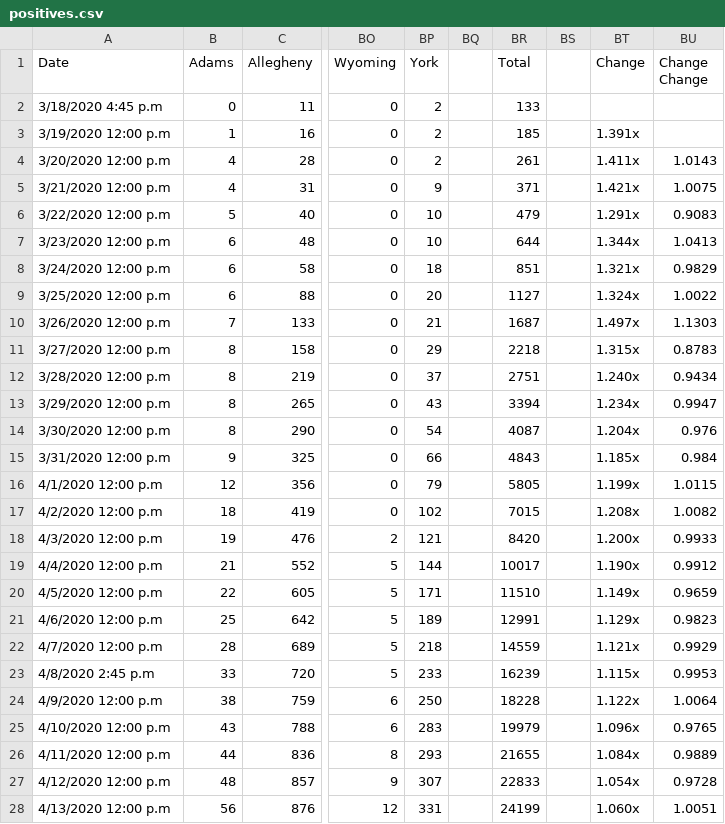
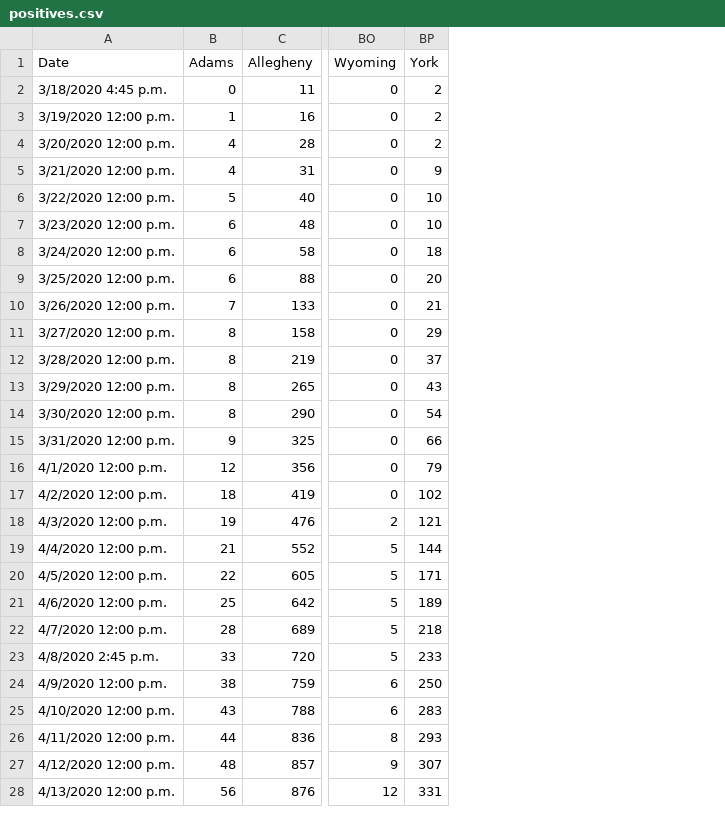
Before and after one commit to ctrlaltf2/COVID-19-PA, a CSV file: positives.csv, drawn as a sheet; only a part is shown, gaps mark what is left out; the diff covers the shown part only; the diff names each change by its address in the sheet, - before the commit and + after, or states it on an @@ line.

Commit message:
📈 - clean up spreadsheets

```diff
--- a/positives.csv
+++ b/positives.csv
-column BQ, empty
-column BR (Total), rows 2-28: 133 | 185 | 261 | 371 | 479 | 644 | 851 | 1127 | 1687 | 2218 | 2751 | 3394 | 4087 | 4843 | 5805 | 7015 | 8420 | 10017 | 11510 | 12991 | 14559 | 16239 | 18228 | 19979 | 21655 | 22833 | 24199
-column BS, empty
-column BT (Change), rows 3-28: 1.391x | 1.411x | 1.421x | 1.291x | 1.344x | 1.321x | 1.324x | 1.497x | 1.315x | 1.240x | 1.234x | 1.204x | 1.185x | 1.199x | 1.208x | 1.200x | 1.190x | 1.149x | 1.129x | 1.121x | 1.115x | 1.122x | 1.096x | 1.084x | 1.054x | 1.060x
-column BU (Change Change), rows 4-28: 1.0143 | 1.0075 | 0.9083 | 1.0413 | 0.9829 | 1.0022 | 1.1303 | 0.8783 | 0.9434 | 0.9947 | 0.976 | 0.984 | 1.0115 | 1.0082 | 0.9933 | 0.9912 | 0.9659 | 0.9823 | 0.9929 | 0.9953 | 1.0064 | 0.9765 | 0.9889 | 0.9728 | 1.0051
-A2 (Date): 3/18/2020 4:45 p.m
+A2 (Date): 3/18/2020 4:45 p.m.
-A3 (Date): 3/19/2020 12:00 p.m
+A3 (Date): 3/19/2020 12:00 p.m.
-A4 (Date): 3/20/2020 12:00 p.m
+A4 (Date): 3/20/2020 12:00 p.m.
-A5 (Date): 3/21/2020 12:00 p.m
+A5 (Date): 3/21/2020 12:00 p.m.
-A6 (Date): 3/22/2020 12:00 p.m
+A6 (Date): 3/22/2020 12:00 p.m.
-A7 (Date): 3/23/2020 12:00 p.m
+A7 (Date): 3/23/2020 12:00 p.m.
-A8 (Date): 3/24/2020 12:00 p.m
+A8 (Date): 3/24/2020 12:00 p.m.
-A9 (Date): 3/25/2020 12:00 p.m
+A9 (Date): 3/25/2020 12:00 p.m.
-A10 (Date): 3/26/2020 12:00 p.m
+A10 (Date): 3/26/2020 12:00 p.m.
-A11 (Date): 3/27/2020 12:00 p.m
+A11 (Date): 3/27/2020 12:00 p.m.
-A12 (Date): 3/28/2020 12:00 p.m
+A12 (Date): 3/28/2020 12:00 p.m.
-A13 (Date): 3/29/2020 12:00 p.m
+A13 (Date): 3/29/2020 12:00 p.m.
-A14 (Date): 3/30/2020 12:00 p.m
+A14 (Date): 3/30/2020 12:00 p.m.
-A15 (Date): 3/31/2020 12:00 p.m
+A15 (Date): 3/31/2020 12:00 p.m.
-A16 (Date): 4/1/2020 12:00 p.m
+A16 (Date): 4/1/2020 12:00 p.m.
-A17 (Date): 4/2/2020 12:00 p.m
+A17 (Date): 4/2/2020 12:00 p.m.
-A18 (Date): 4/3/2020 12:00 p.m
+A18 (Date): 4/3/2020 12:00 p.m.
-A19 (Date): 4/4/2020 12:00 p.m
+A19 (Date): 4/4/2020 12:00 p.m.
-A20 (Date): 4/5/2020 12:00 p.m
+A20 (Date): 4/5/2020 12:00 p.m.
-A21 (Date): 4/6/2020 12:00 p.m
+A21 (Date): 4/6/2020 12:00 p.m.
-A22 (Date): 4/7/2020 12:00 p.m
+A22 (Date): 4/7/2020 12:00 p.m.
-A23 (Date): 4/8/2020 2:45 p.m
+A23 (Date): 4/8/2020 2:45 p.m.
-A24 (Date): 4/9/2020 12:00 p.m
+A24 (Date): 4/9/2020 12:00 p.m.
-A25 (Date): 4/10/2020 12:00 p.m
+A25 (Date): 4/10/2020 12:00 p.m.
-A26 (Date): 4/11/2020 12:00 p.m
+A26 (Date): 4/11/2020 12:00 p.m.
-A27 (Date): 4/12/2020 12:00 p.m
+A27 (Date): 4/12/2020 12:00 p.m.
-A28 (Date): 4/13/2020 12:00 p.m
+A28 (Date): 4/13/2020 12:00 p.m.
```
Also changed, not shown: 2 edited cells elsewhere in this file, deaths.csv, negatives.csv.
